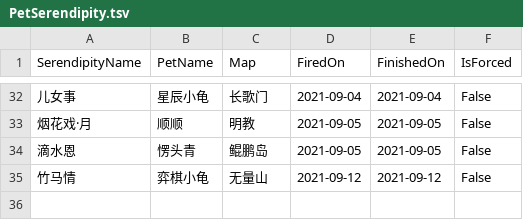
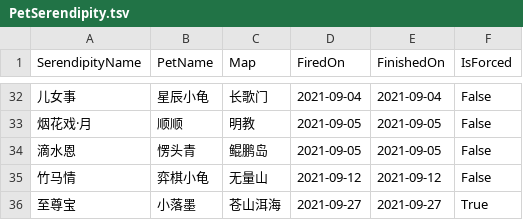
Before and after one commit to whc2001/_notes, a TSV file: PetSerendipity.tsv, drawn as a sheet; only a part is shown, gaps mark what is left out.

Commit message:
Update PetSerendipity.tsv

```diff
--- a/PetSerendipity.tsv
+++ b/PetSerendipity.tsv
@@ -35 +35,2 @@ SerendipityName	PetName	Map	FiredOn	FinishedOn	IsForced
 竹马情	弈棋小龟	无量山	2021-09-12	2021-09-12	False
+至尊宝	小落墨	苍山洱海	2021-09-27	2021-09-27	True
```
